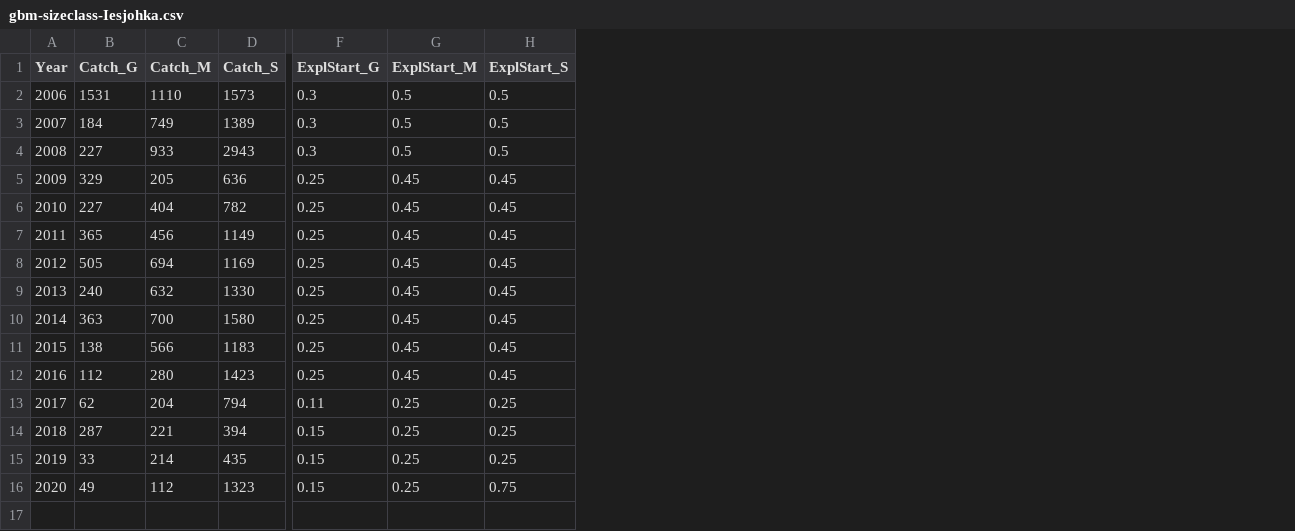
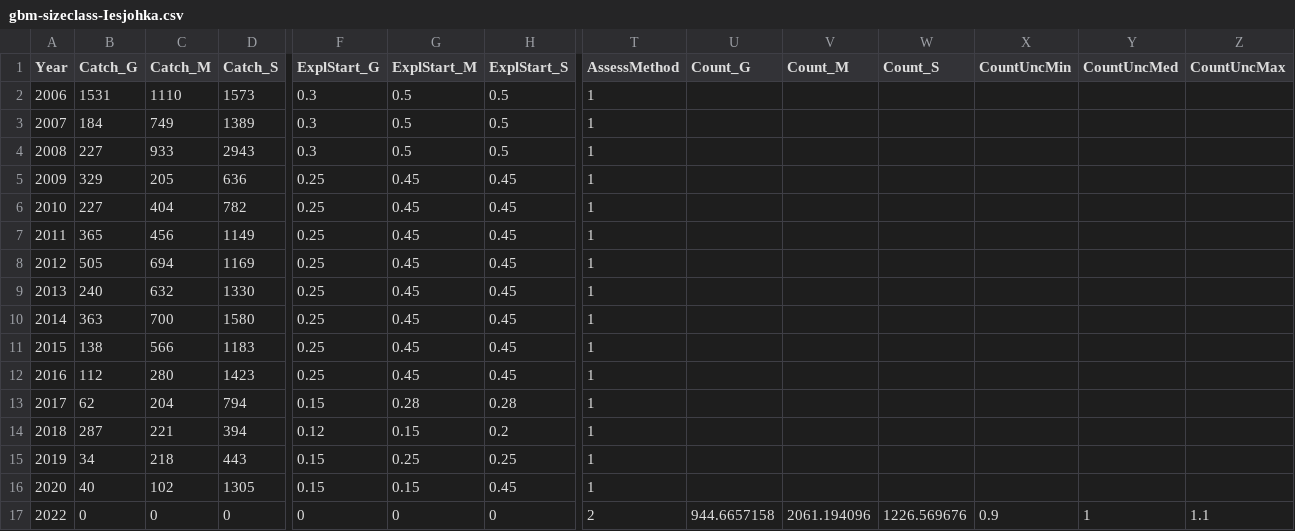
Before and after one commit to mortenfalkegard/Tana_status_assessment, a CSV file: data/rivers/gbm-sizeclass-Iesjohka.csv, drawn as a sheet; only a part is shown, gaps mark what is left out; rows hold the shown columns only; the diff covers the shown part only; the diff names each change by its address in the sheet, - before the commit and + after, or states it on an @@ line.

```diff
--- a/data/rivers/gbm-sizeclass-Iesjohka.csv
+++ b/data/rivers/gbm-sizeclass-Iesjohka.csv
+column T (AssessMethod), rows 2-16: all 1
+column U (Count_G), empty
+column V (Count_M), empty
+column W (Count_S), empty
+column X (CountUncMin), empty
+column Y (CountUncMed), empty
+column Z (CountUncMax), empty
-F13 (ExplStart_G): 0.11
+F13 (ExplStart_G): 0.15
-G13 (ExplStart_M): 0.25
+G13 (ExplStart_M): 0.28
-H13 (ExplStart_S): 0.25
+H13 (ExplStart_S): 0.28
-F14 (ExplStart_G): 0.15
+F14 (ExplStart_G): 0.12
-G14 (ExplStart_M): 0.25
+G14 (ExplStart_M): 0.15
-H14 (ExplStart_S): 0.25
+H14 (ExplStart_S): 0.2
-B15 (Catch_G): 33
+B15 (Catch_G): 34
-C15 (Catch_M): 214
+C15 (Catch_M): 218
-D15 (Catch_S): 435
+D15 (Catch_S): 443
-B16 (Catch_G): 49
+B16 (Catch_G): 40
-C16 (Catch_M): 112
+C16 (Catch_M): 102
-D16 (Catch_S): 1323
+D16 (Catch_S): 1305
-G16 (ExplStart_M): 0.25
+G16 (ExplStart_M): 0.15
-H16 (ExplStart_S): 0.75
+H16 (ExplStart_S): 0.45
+row 17: 2022 | 0 | 0 | 0 | 0 | 0 | 0 | 2 | 944.6657158 | 2061.194096 | 1226.569676 | 0.9 | 1 | 1.1
```
Also changed, not shown: 2 edited cells elsewhere in this file, data/rivers/gbm-nosizeclass-TMS.csv, data/rivers/gbm-nosizeclass-Tana_tot.csv, 9 other files.
